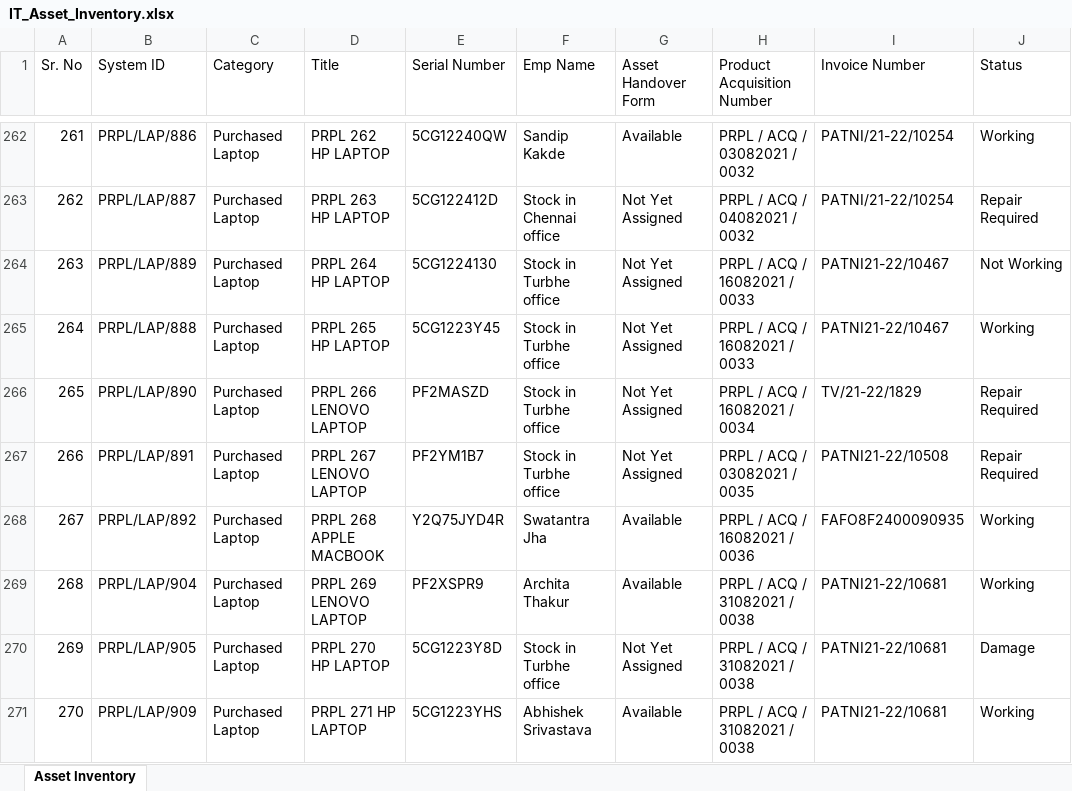
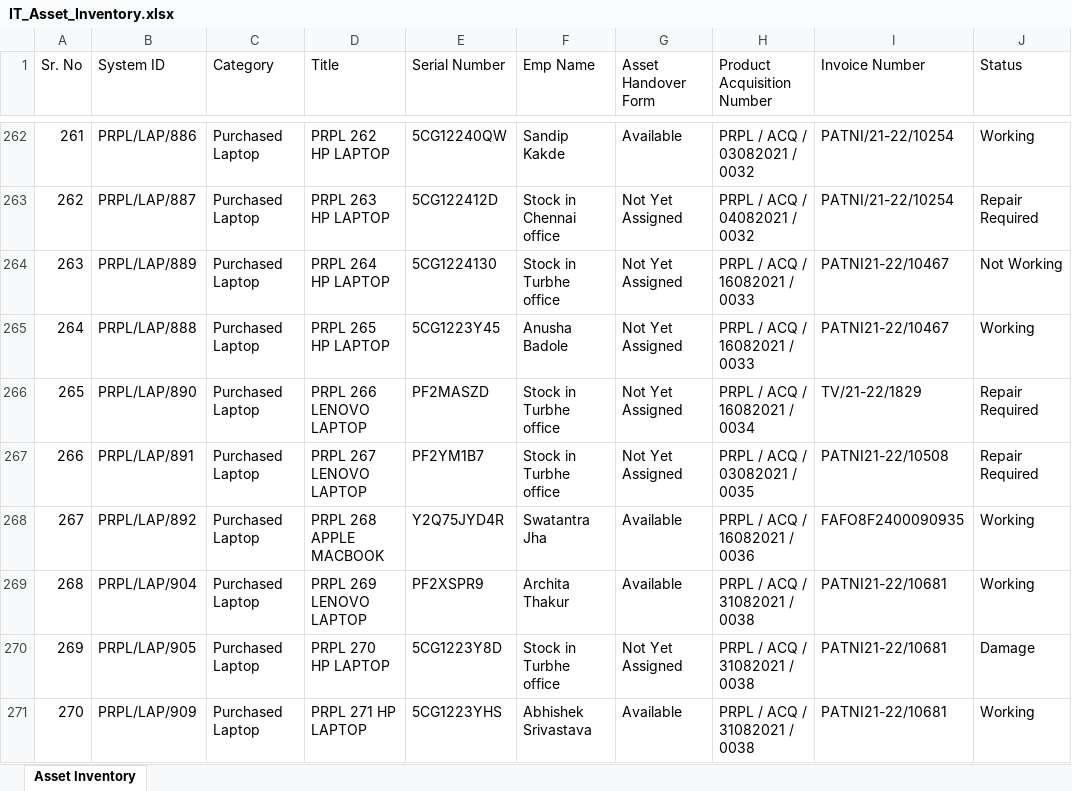
Before and after one commit to actpistol/lexus.github.io, an Excel workbook: IT_Asset_Inventory.xlsx, sheet Asset Inventory, drawn as a sheet; only a part is shown, gaps mark what is left out; values as stored, in another font and other column widths than the file's, no borders; the diff names each change by its address in the sheet, - before the commit and + after, or states it on an @@ line.

Commit message:
Auto-update IT_Asset_Inventory.xlsx via Web App

```diff
--- a/IT_Asset_Inventory.xlsx (sheet Asset Inventory)
+++ b/IT_Asset_Inventory.xlsx (sheet Asset Inventory)
-F265 (Emp Name): Stock in Turbhe office
+F265 (Emp Name): Anusha Badole
```
